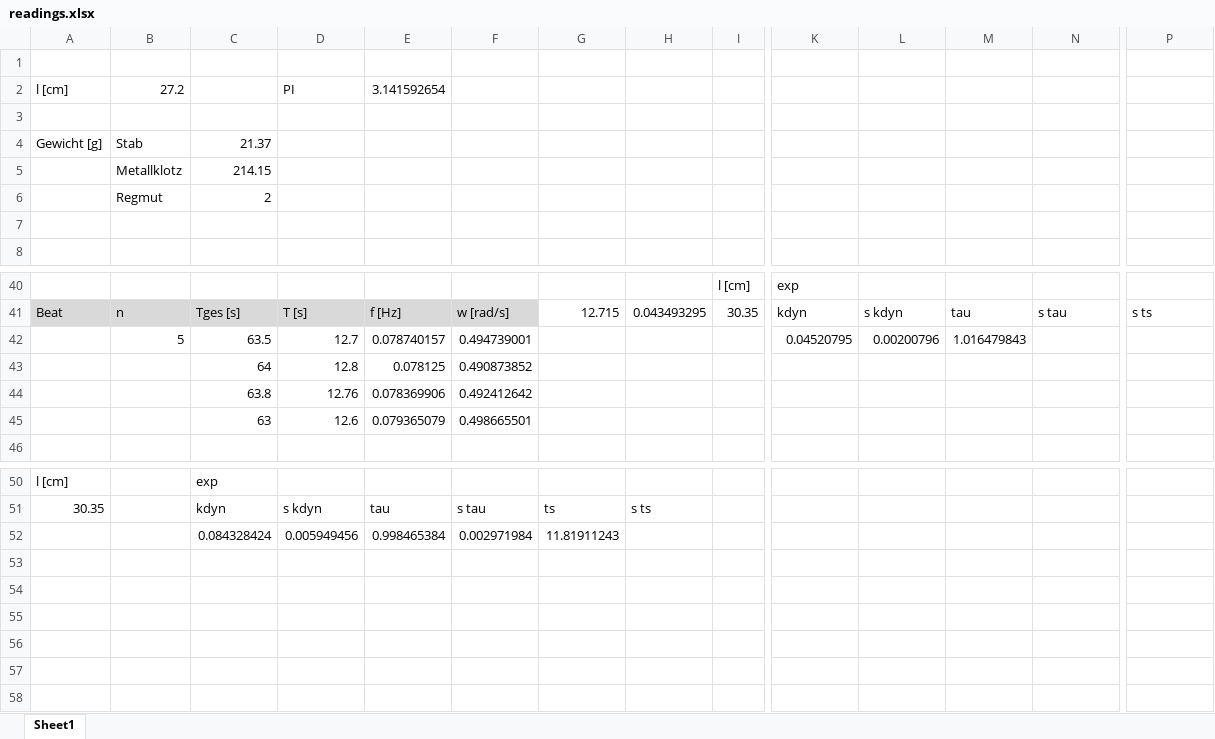
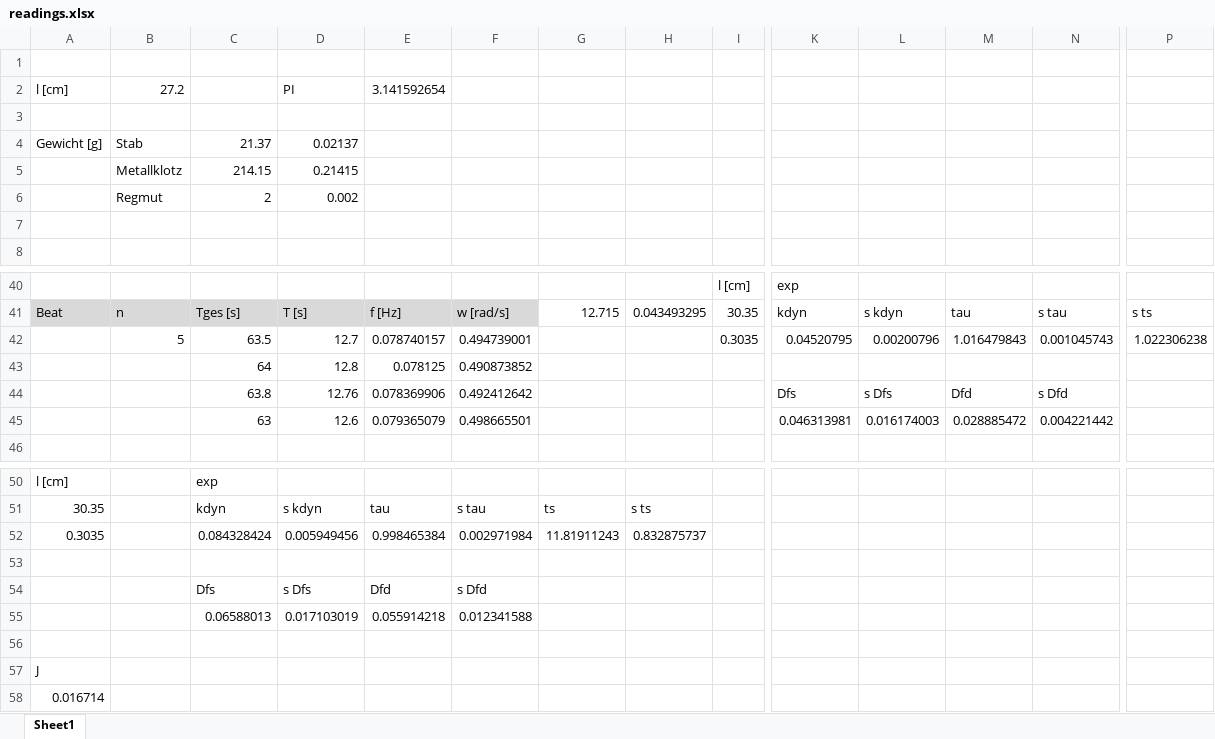
Before and after one commit to HappyEmu/physics-reports, an Excel workbook: exp7/data/readings.xlsx, sheet Sheet1, drawn as a sheet; only a part is shown, gaps mark what is left out; values as stored, in another font and other column widths than the file's, no borders; rows hold the shown columns only; the diff names each change by its address in the sheet, - before the commit and + after, or states it on an @@ line.

Commit message:
Calcs done more or less
	modified:   exp7/data/readings.xlsx

```diff
--- a/exp7/data/readings.xlsx (sheet Sheet1)
+++ b/exp7/data/readings.xlsx (sheet Sheet1)
-D4: (empty)
+D4: 0.02137
-D5: (empty)
+D5: 0.21415
-D6: (empty)
+D6: 0.002
-I42: (empty)
+I42: 0.3035
-N42: (empty)
+N42: 0.001045743
-P42: (empty)
+P42: 1.022306238
-K44: (empty)
+K44: Dfs
-L44: (empty)
+L44: s Dfs
-M44: (empty)
+M44: Dfd
-N44: (empty)
+N44: s Dfd
-K45: (empty)
+K45: 0.046313981
-L45: (empty)
+L45: 0.016174003
-M45: (empty)
+M45: 0.028885472
-N45: (empty)
+N45: 0.004221442
-A52: (empty)
+A52: 0.3035
-H52: (empty)
+H52: 0.832875737
+row 53: (empty)
+row 54:  |  | Dfs | s Dfs | Dfd | s Dfd
+row 55:  |  | 0.06588013 | 0.017103019 | 0.055914218 | 0.012341588
+row 56: (empty)
+row 57: J
+row 58: 0.016714
```
